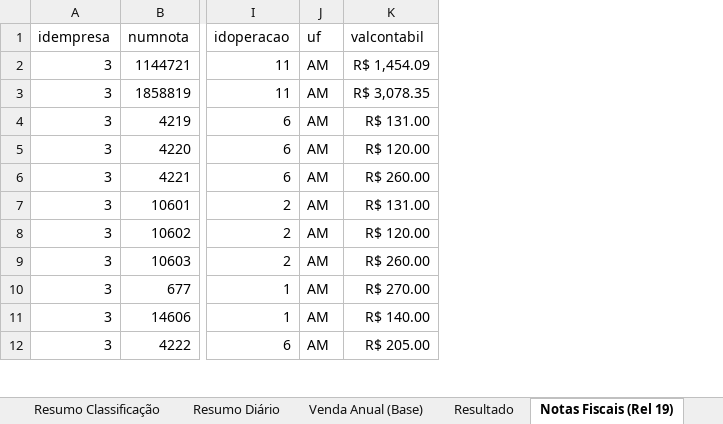
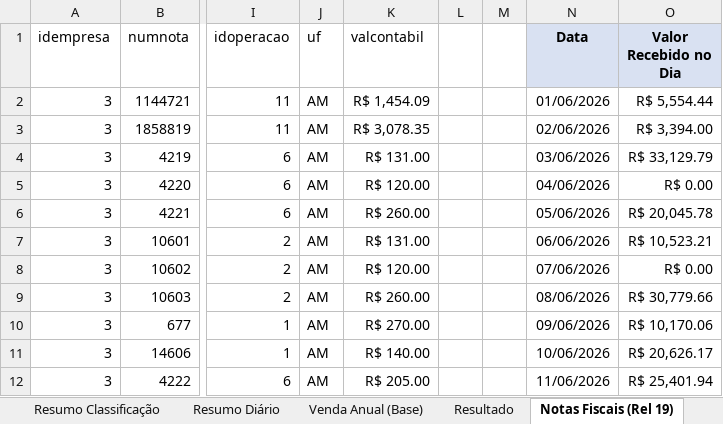
Before and after one commit to neilianesilva2408-collab/boletos---mercadinho, an Excel workbook: boletos mo4.xlsx, sheet Notas Fiscais (Rel 19), drawn as a sheet; only a part is shown, gaps mark what is left out; values as stored, in another font and other column widths than the file's, no borders; the diff names each change by its address in the sheet, - before the commit and + after, or states it on an @@ line.

Commit message:
Resumo diario e mensal de Notas Fiscais (Rel 19) na propria aba

```diff
--- a/boletos mo4.xlsx (sheet Notas Fiscais (Rel 19))
+++ b/boletos mo4.xlsx (sheet Notas Fiscais (Rel 19))
+column L, empty
+column M, empty
+column N (Data), rows 2-12: 01/06/2026 | 02/06/2026 | 03/06/2026 | 04/06/2026 | 05/06/2026 | 06/06/2026 | 07/06/2026 | 08/06/2026 | 09/06/2026 | 10/06/2026 | 11/06/2026
+column O (Valor Recebido no Dia), rows 2-12: R$ 5,554.44 | R$ 3,394.00 | R$ 33,129.79 | R$ 0.00 | R$ 20,045.78 | R$ 10,523.21 | R$ 0.00 | R$ 30,779.66 | R$ 10,170.06 | R$ 20,626.17 | R$ 25,401.94
```
Also changed, not shown: boletos mo1.xlsx, boletos mo2.xlsx.
